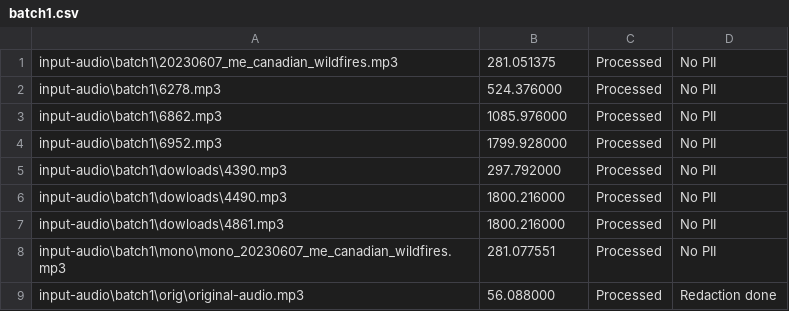
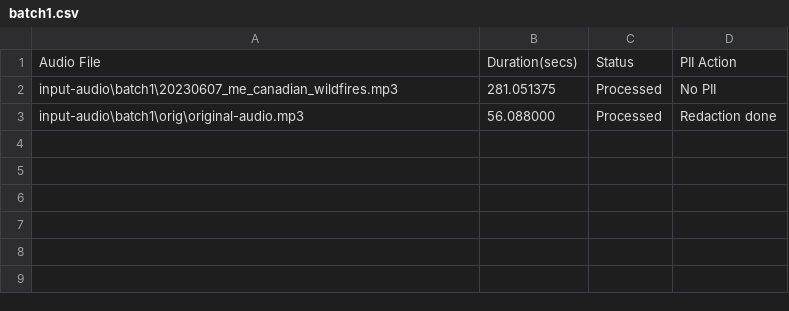
Before and after one commit to ashokkumarta/azure-audio-redact-service, a CSV file: status/batch1.csv, drawn as a sheet; removed rows and columns are numbered as before the commit, all else as after; the diff names each change by its address in the sheet, - before the commit and + after, or states it on an @@ line.

```diff
--- a/status/batch1.csv
+++ b/status/batch1.csv
+row 1: Audio File | Duration(secs) | Status | PII Action
-row 2: input-audio\batch1\6278.mp3 | 524.376000 | Processed | No PII
-row 3: input-audio\batch1\6862.mp3 | 1085.976000 | Processed | No PII
-row 4: input-audio\batch1\6952.mp3 | 1799.928000 | Processed | No PII
-row 5: input-audio\batch1\dowloads\4390.mp3 | 297.792000 | Processed | No PII
-row 6: input-audio\batch1\dowloads\4490.mp3 | 1800.216000 | Processed | No PII
-row 7: input-audio\batch1\dowloads\4861.mp3 | 1800.216000 | Processed | No PII
-row 8: input-audio\batch1\mono\mono_20230607_me_canadian_wildfires.mp3 | 281.077551 | Processed | No PII
```
Also changed, not shown: 15 other files.
